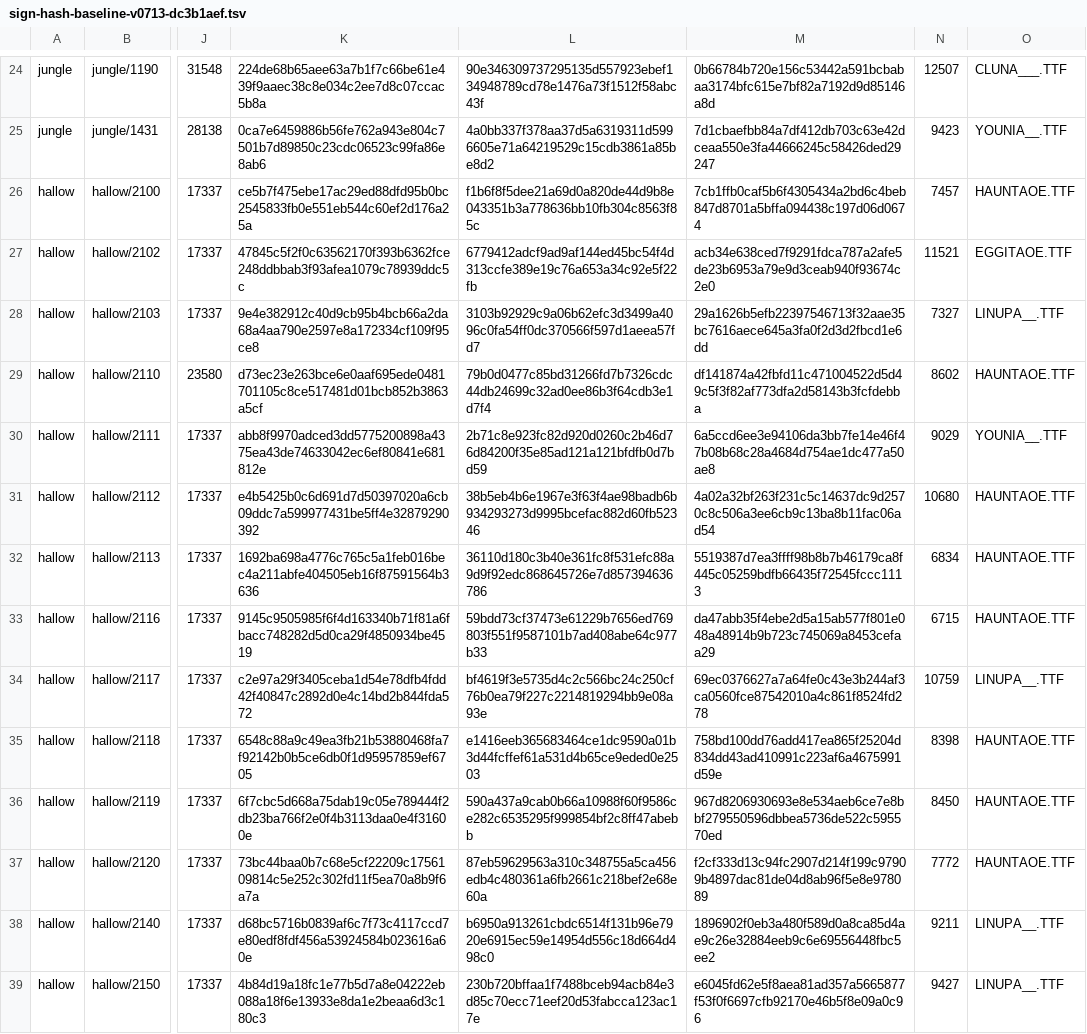
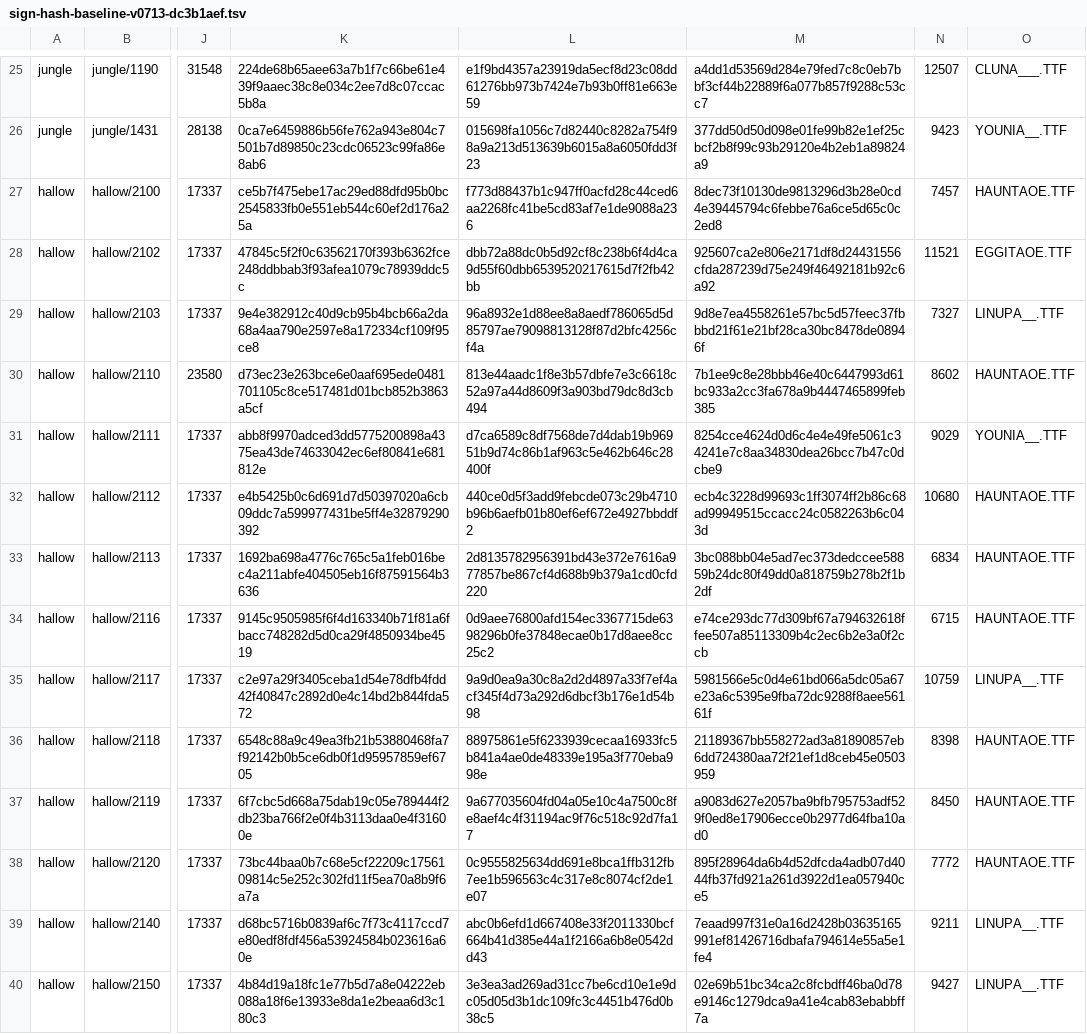
Before and after one commit to meneerkrabs/OpenTPW, a TSV file: source/OpenTPW.Tests/Font/sign-hash-baseline-v0713-dc3b1aef.tsv, drawn as a sheet; only a part is shown, gaps mark what is left out; addresses are those after the commit; the diff covers the shown part only; the diff names each change by its address in the sheet, - before the commit and + after, or states it on an @@ line.

```diff
--- a/source/OpenTPW.Tests/Font/sign-hash-baseline-v0713-dc3b1aef.tsv
+++ b/source/OpenTPW.Tests/Font/sign-hash-baseline-v0713-dc3b1aef.tsv
-L25: 90e346309737295135d557923ebef134948789cd78e1476a73f1512f58abc43f
+L25: e1f9bd4357a23919da5ecf8d23c08dd61276bb973b7424e7b93b0ff81e663e59
-M25: 0b66784b720e156c53442a591bcbabaa3174bfc615e7bf82a7192d9d85146a8d
+M25: a4dd1d53569d284e79fed7c8c0eb7bbf3cf44b22889f6a077b857f9288c53cc7
-L26: 4a0bb337f378aa37d5a6319311d5996605e71a64219529c15cdb3861a85be8d2
+L26: 015698fa1056c7d82440c8282a754f98a9a213d513639b6015a8a6050fdd3f23
-M26: 7d1cbaefbb84a7df412db703c63e42dceaa550e3fa44666245c58426ded29247
+M26: 377dd50d50d098e01fe99b82e1ef25cbcf2b8f99c93b29120e4b2eb1a89824a9
-L27: f1b6f8f5dee21a69d0a820de44d9b8e043351b3a778636bb10fb304c8563f85c
+L27: f773d88437b1c947ff0acfd28c44ced6aa2268fc41be5cd83af7e1de9088a236
-M27: 7cb1ffb0caf5b6f4305434a2bd6c4beb847d8701a5bffa094438c197d06d0674
+M27: 8dec73f10130de9813296d3b28e0cd4e39445794c6febbe76a6ce5d65c0c2ed8
-L28: 6779412adcf9ad9af144ed45bc54f4d313ccfe389e19c76a653a34c92e5f22fb
+L28: dbb72a88dc0b5d92cf8c238b6f4d4ca9d55f60dbb6539520217615d7f2fb42bb
-M28: acb34e638ced7f9291fdca787a2afe5de23b6953a79e9d3ceab940f93674c2e0
+M28: 925607ca2e806e2171df8d24431556cfda287239d75e249f46492181b92c6a92
-L29: 3103b92929c9a06b62efc3d3499a4096c0fa54ff0dc370566f597d1aeea57fd7
+L29: 96a8932e1d88ee8a8aedf786065d5d85797ae79098813128f87d2bfc4256cf4a
-M29: 29a1626b5efb22397546713f32aae35bc7616aece645a3fa0f2d3d2fbcd1e6dd
+M29: 9d8e7ea4558261e57bc5d57feec37fbbbd21f61e21bf28ca30bc8478de08946f
-L30: 79b0d0477c85bd31266fd7b7326cdc44db24699c32ad0ee86b3f64cdb3e1d7f4
+L30: 813e44aadc1f8e3b57dbfe7e3c6618c52a97a44d8609f3a903bd79dc8d3cb494
-M30: df141874a42fbfd11c471004522d5d49c5f3f82af773dfa2d58143b3fcfdebba
+M30: 7b1ee9c8e28bbb46e40c6447993d61bc933a2cc3fa678a9b4447465899feb385
-L31: 2b71c8e923fc82d920d0260c2b46d76d84200f35e85ad121a121bfdfb0d7bd59
+L31: d7ca6589c8df7568de7d4dab19b96951b9d74c86b1af963c5e462b646c28400f
-M31: 6a5ccd6ee3e94106da3bb7fe14e46f47b08b68c28a4684d754ae1dc477a50ae8
+M31: 8254cce4624d0d6c4e4e49fe5061c34241e7c8aa34830dea26bcc7b47c0dcbe9
-L32: 38b5eb4b6e1967e3f63f4ae98badb6b934293273d9995bcefac882d60fb52346
+L32: 440ce0d5f3add9febcde073c29b4710b96b6aefb01b80ef6ef672e4927bbddf2
-M32: 4a02a32bf263f231c5c14637dc9d2570c8c506a3ee6cb9c13ba8b11fac06ad54
+M32: ecb4c3228d99693c1ff3074ff2b86c68ad99949515ccacc24c0582263b6c043d
-L33: 36110d180c3b40e361fc8f531efc88a9d9f92edc868645726e7d857394636786
+L33: 2d8135782956391bd43e372e7616a977857be867cf4d688b9b379a1cd0cfd220
-M33: 5519387d7ea3ffff98b8b7b46179ca8f445c05259bdfb66435f72545fccc1113
+M33: 3bc088bb04e5ad7ec373dedccee58859b24dc80f49dd0a818759b278b2f1b2df
-L34: 59bdd73cf37473e61229b7656ed769803f551f9587101b7ad408abe64c977b33
+L34: 0d9aee76800afd154ec3367715de6398296b0fe37848ecae0b17d8aee8cc25c2
-M34: da47abb35f4ebe2d5a15ab577f801e048a48914b9b723c745069a8453cefaa29
+M34: e74ce293dc77d309bf67a794632618ffee507a85113309b4c2ec6b2e3a0f2ccb
-L35: bf4619f3e5735d4c2c566bc24c250cf76b0ea79f227c2214819294bb9e08a93e
+L35: 9a9d0ea9a30c8a2d2d4897a33f7ef4acf345f4d73a292d6dbcf3b176e1d54b98
-M35: 69ec0376627a7a64fe0c43e3b244af3ca0560fce87542010a4c861f8524fd278
+M35: 5981566e5c0d4e61bd066a5dc05a67e23a6c5395e9fba72dc9288f8aee56161f
-L36: e1416eeb365683464ce1dc9590a01b3d44fcffef61a531d4b65ce9eded0e2503
+L36: 88975861e5f6233939cecaa16933fc5b841a4ae0de48339e195a3f770eba998e
-M36: 758bd100dd76add417ea865f25204d834dd43ad410991c223af6a4675991d59e
+M36: 21189367bb558272ad3a81890857eb6dd724380aa72f21ef1d8ceb45e0503959
-L37: 590a437a9cab0b66a10988f60f9586ce282c6535295f999854bf2c8ff47abebb
+L37: 9a677035604fd04a05e10c4a7500c8fe8aef4c4f31194ac9f76c518c92d7fa17
-M37: 967d8206930693e8e534aeb6ce7e8bbf279550596dbbea5736de522c595570ed
+M37: a9083d627e2057ba9bfb795753adf529f0ed8e17906ecce0b2977d64fba10ad0
-L38: 87eb59629563a310c348755a5ca456edb4c480361a6fb2661c218bef2e68e60a
+L38: 0c9555825634dd691e8bca1ffb312fb7ee1b596563c4c317e8c8074cf2de1e07
-M38: f2cf333d13c94fc2907d214f199c97909b4897dac81de04d8ab96f5e8e978089
+M38: 895f28964da6b4d52dfcda4adb07d4044fb37fd921a261d3922d1ea057940ce5
-L39: b6950a913261cbdc6514f131b96e7920e6915ec59e14954d556c18d664d498c0
+L39: abc0b6efd1d667408e33f2011330bcf664b41d385e44a1f2166a6b8e0542dd43
-M39: 1896902f0eb3a480f589d0a8ca85d4ae9c26e32884eeb9c6e69556448fbc5ee2
+M39: 7eaad997f31e0a16d2428b03635165991ef81426716dbafa794614e55a5e1fe4
-L40: 230b720bffaa1f7488bceb94acb84e3d85c70ecc71eef20d53fabcca123ac17e
+L40: 3e3ea3ad269ad31cc7be6cd10e1e9dc05d05d3b1dc109fc3c4451b476d0b38c5
-M40: e6045fd62e5f8aea81ad357a5665877f53f0f6697cfb92170e46b5f8e09a0c96
+M40: 02e69b51bc34ca2c8fcbdff46ba0d78e9146c1279dca9a41e4cab83ebabbff7a
```
Also changed, not shown: 1 added row and 116 edited cells elsewhere in this file, 7 other files.
